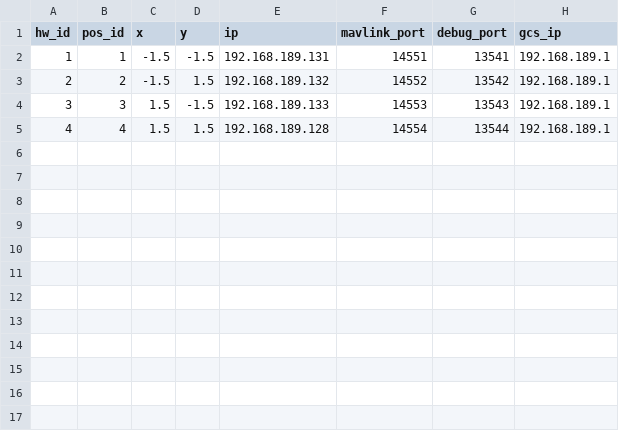
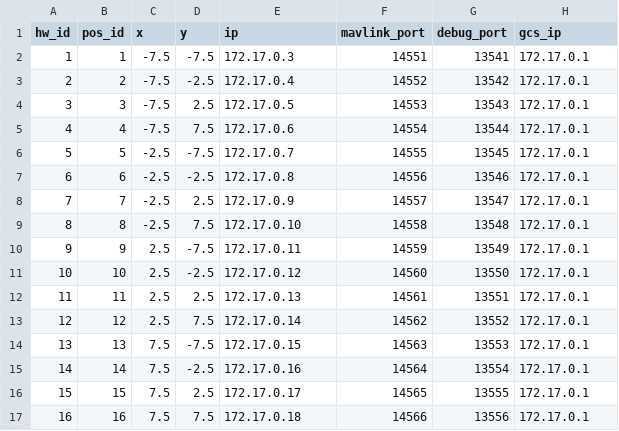
Before and after one commit to alireza787b/mavsdk_drone_show, a CSV file: config.csv, drawn as a sheet.

```diff
--- a/config.csv
+++ b/config.csv
@@ -1,5 +1,17 @@
 hw_id,pos_id,x,y,ip,mavlink_port,debug_port,gcs_ip
-1,1,-1.5,-1.5,192.168.189.131,14551,13541,192.168.189.1
-2,2,-1.5,1.5,192.168.189.132,14552,13542,192.168.189.1
-3,3,1.5,-1.5,192.168.189.133,14553,13543,192.168.189.1
-4,4,1.5,1.5,192.168.189.128,14554,13544,192.168.189.1
+1,1,-7.5,-7.5,172.17.0.3,14551,13541,172.17.0.1
+2,2,-7.5,-2.5,172.17.0.4,14552,13542,172.17.0.1
+3,3,-7.5,2.5,172.17.0.5,14553,13543,172.17.0.1
+4,4,-7.5,7.5,172.17.0.6,14554,13544,172.17.0.1
+5,5,-2.5,-7.5,172.17.0.7,14555,13545,172.17.0.1
+6,6,-2.5,-2.5,172.17.0.8,14556,13546,172.17.0.1
+7,7,-2.5,2.5,172.17.0.9,14557,13547,172.17.0.1
+8,8,-2.5,7.5,172.17.0.10,14558,13548,172.17.0.1
+9,9,2.5,-7.5,172.17.0.11,14559,13549,172.17.0.1
+10,10,2.5,-2.5,172.17.0.12,14560,13550,172.17.0.1
+11,11,2.5,2.5,172.17.0.13,14561,13551,172.17.0.1
+12,12,2.5,7.5,172.17.0.14,14562,13552,172.17.0.1
+13,13,7.5,-7.5,172.17.0.15,14563,13553,172.17.0.1
+14,14,7.5,-2.5,172.17.0.16,14564,13554,172.17.0.1
+15,15,7.5,2.5,172.17.0.17,14565,13555,172.17.0.1
+16,16,7.5,7.5,172.17.0.18,14566,13556,172.17.0.1
```
Also changed, not shown: 1 other file.
